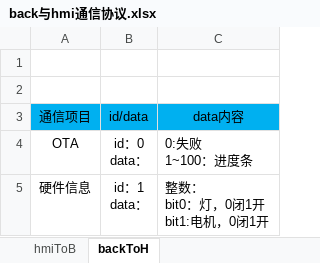
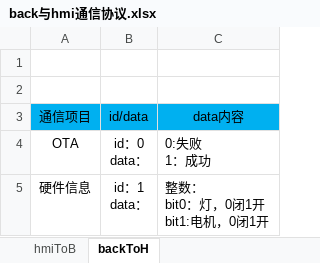
Before and after one commit to lvxu2020/CatLitterBox, an Excel workbook: protocol/back与hmi通信协议.xlsx, sheet backToH, drawn as a sheet; values as stored, in another font and other column widths than the file's, no borders; charts and pictures not drawn; ↵ is a line break in a cell; the diff names each change by its address in the sheet, - before the commit and + after, or states it on an @@ line.

```diff
--- a/protocol/back与hmi通信协议.xlsx (sheet backToH)
+++ b/protocol/back与hmi通信协议.xlsx (sheet backToH)
-C4: 0:失败 ↵ 1~100：进度条
+C4: 0:失败 ↵ 1：成功
```
Also changed, not shown: hmi/doc/hmi设计文档(不含UI设计).xlsx, protocol/服务器网络通信协议.xlsx, 7 other files.
